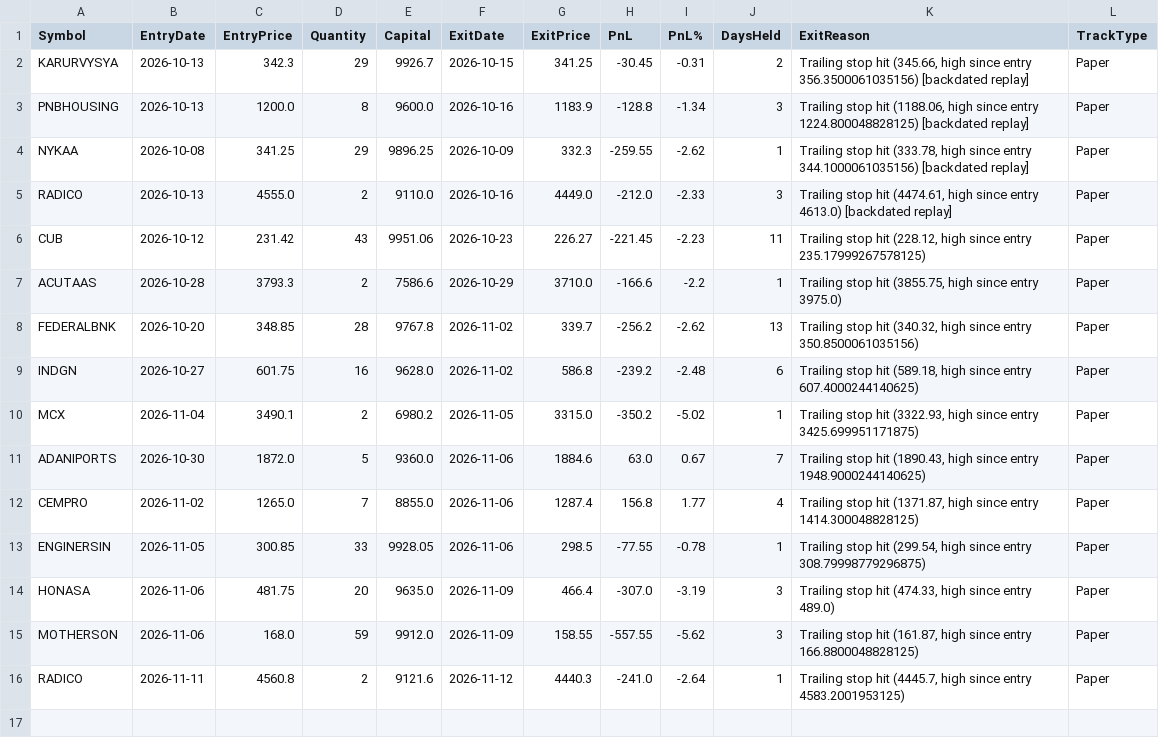
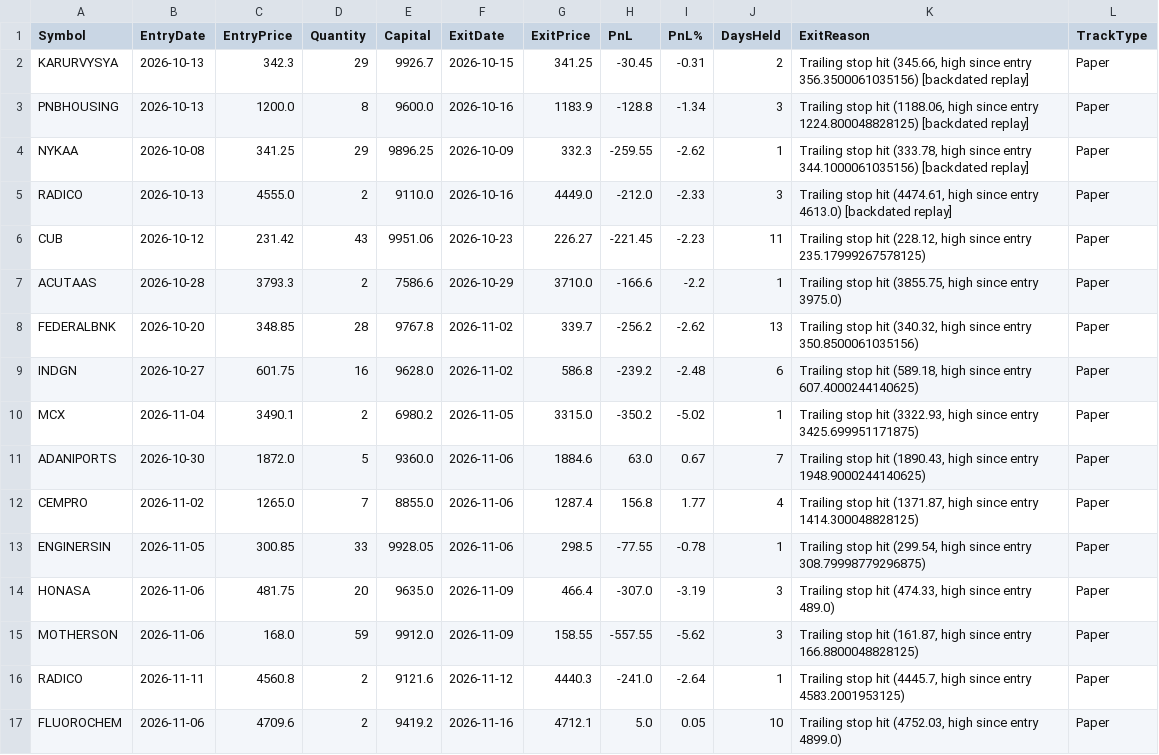
Before and after one commit to finnyrajmann/nse-bb_ema_cross, a CSV file: data/trade_log_miss_bb_ema_cross.csv, drawn as a sheet; the diff names each change by its address in the sheet, - before the commit and + after, or states it on an @@ line.

Commit message:
Auto-update — 2026-11-13

```diff
--- a/data/trade_log_miss_bb_ema_cross.csv
+++ b/data/trade_log_miss_bb_ema_cross.csv
+row 17: FLUOROCHEM | 2026-11-06 | 4709.6 | 2 | 9419.2 | 2026-11-16 | 4712.1 | 5.0 | 0.05 | 10 | Trailing stop hit (4752.03, high since entry 4899.0) | Paper
```
